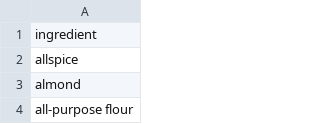
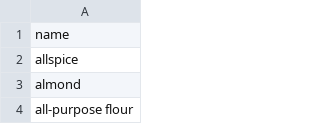
Before and after one commit to syboulette/fridgi, a CSV file: db/updated_ingredients.csv, drawn as a sheet; only a part is shown.

```diff
--- a/db/updated_ingredients.csv
+++ b/db/updated_ingredients.csv
@@ -1,2 +1,2 @@
-ingredient
+name
 allspice
```
Also changed, not shown: 23 other files.
